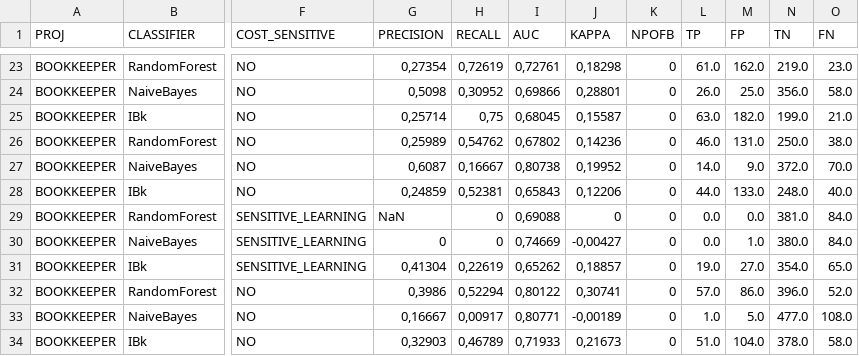
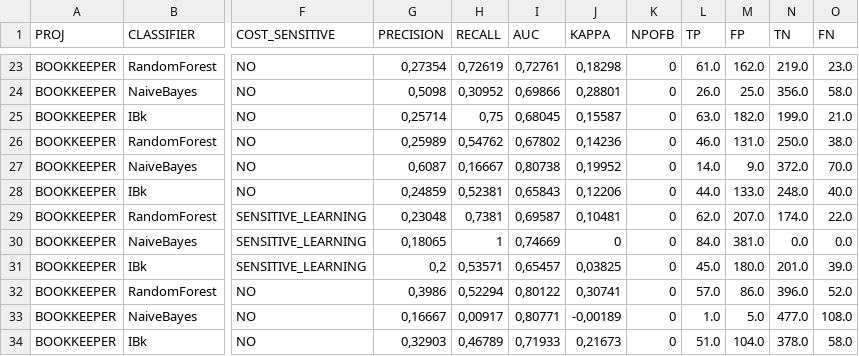
Before and after one commit to lucamjdimarco/ISW2, a CSV file: fileCSV/BOOKKEEPER/wekaResult.csv, drawn as a sheet; only a part is shown, gaps mark what is left out; the diff covers the shown part only; the diff names each change by its address in the sheet, - before the commit and + after, or states it on an @@ line.

```diff
--- a/fileCSV/BOOKKEEPER/wekaResult.csv
+++ b/fileCSV/BOOKKEEPER/wekaResult.csv
-G29 (PRECISION): NaN
+G29 (PRECISION): 0,23048
-H29 (RECALL): 0
+H29 (RECALL): 0,7381
-I29 (AUC): 0,69088
+I29 (AUC): 0,69587
-J29 (KAPPA): 0
+J29 (KAPPA): 0,10481
-L29 (TP): 0.0
+L29 (TP): 62.0
-M29 (FP): 0.0
+M29 (FP): 207.0
-N29 (TN): 381.0
+N29 (TN): 174.0
-O29 (FN): 84.0
+O29 (FN): 22.0
-G30 (PRECISION): 0
+G30 (PRECISION): 0,18065
-H30 (RECALL): 0
+H30 (RECALL): 1
-J30 (KAPPA): -0,00427
+J30 (KAPPA): 0
-L30 (TP): 0.0
+L30 (TP): 84.0
-M30 (FP): 1.0
+M30 (FP): 381.0
-N30 (TN): 380.0
+N30 (TN): 0.0
-O30 (FN): 84.0
+O30 (FN): 0.0
-G31 (PRECISION): 0,41304
+G31 (PRECISION): 0,2
-H31 (RECALL): 0,22619
+H31 (RECALL): 0,53571
-I31 (AUC): 0,65262
+I31 (AUC): 0,65457
-J31 (KAPPA): 0,18857
+J31 (KAPPA): 0,03825
-L31 (TP): 19.0
+L31 (TP): 45.0
-M31 (FP): 27.0
+M31 (FP): 180.0
-N31 (TN): 354.0
+N31 (TN): 201.0
-O31 (FN): 65.0
+O31 (FN): 39.0
```
Also changed, not shown: 58 edited cells elsewhere in this file, 12 other files.
